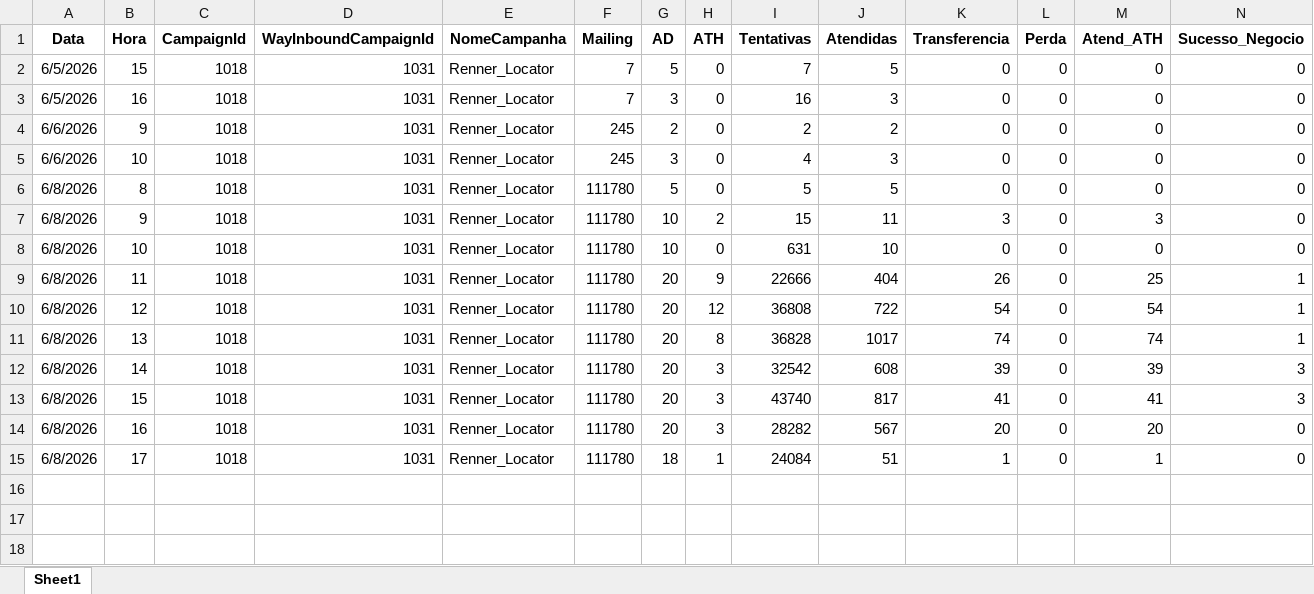
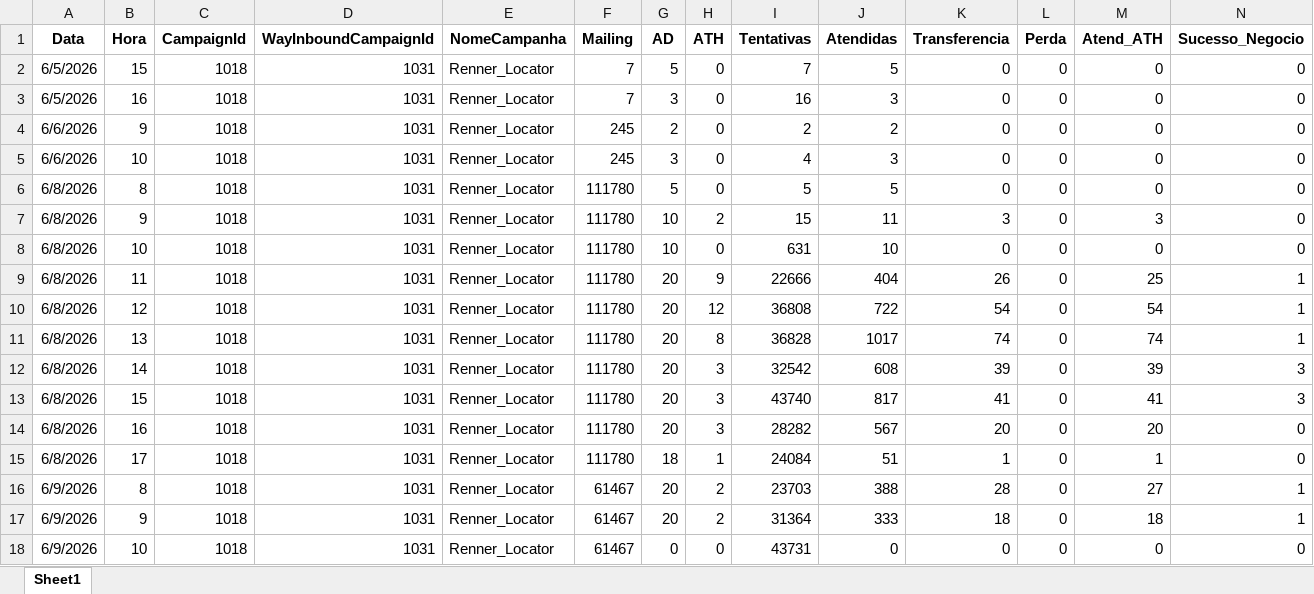
Before and after one commit to kikosouza159-afk/OSPDataCommandCenter, an Excel workbook: data/base_renac.xlsx, sheet Sheet1, drawn as a sheet; only a part is shown; values as stored, in another font and other column widths than the file's, no borders; rows hold the shown columns only; the diff names each change by its address in the sheet, - before the commit and + after, or states it on an @@ line.

Commit message:
Add files via upload

```diff
--- a/data/base_renac.xlsx (sheet Sheet1)
+++ b/data/base_renac.xlsx (sheet Sheet1)
+row 16: 6/9/2026 | 8 | 1018 | 1031 | Renner_Locator | 61467 | 20 | 2 | 23703 | 388 | 28 | 0 | 27 | 1
+row 17: 6/9/2026 | 9 | 1018 | 1031 | Renner_Locator | 61467 | 20 | 2 | 31364 | 333 | 18 | 0 | 18 | 1
+row 18: 6/9/2026 | 10 | 1018 | 1031 | Renner_Locator | 61467 | 0 | 0 | 43731 | 0 | 0 | 0 | 0 | 0
```
